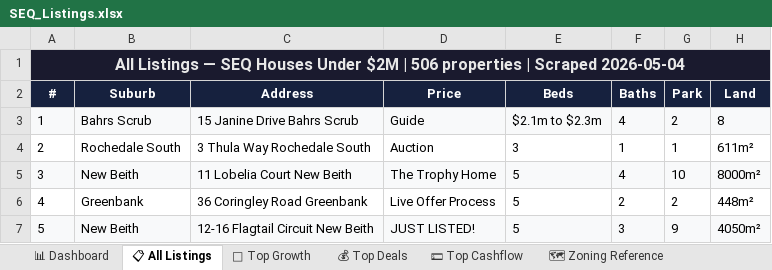
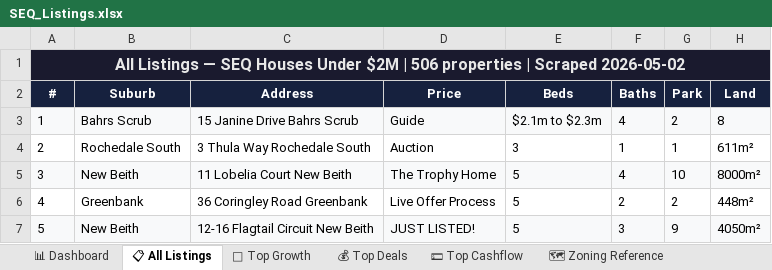
Before and after one commit to Decision-Architect-AU/Property-Listing-Scraper, an Excel workbook: SEQ_Listings.xlsx, sheet 📋 All Listings, drawn as a sheet; only a part is shown; values as stored, in another font and other column widths than the file's, no borders; the diff names each change by its address in the sheet, - before the commit and + after, or states it on an @@ line.

```diff
--- a/SEQ_Listings.xlsx (sheet 📋 All Listings)
+++ b/SEQ_Listings.xlsx (sheet 📋 All Listings)
-A1 (#): …| Scraped 2026-05-04
+A1 (#): …| Scraped 2026-05-02
```
Also changed, not shown: sheet 📊 Dashboard, 8 other files.
